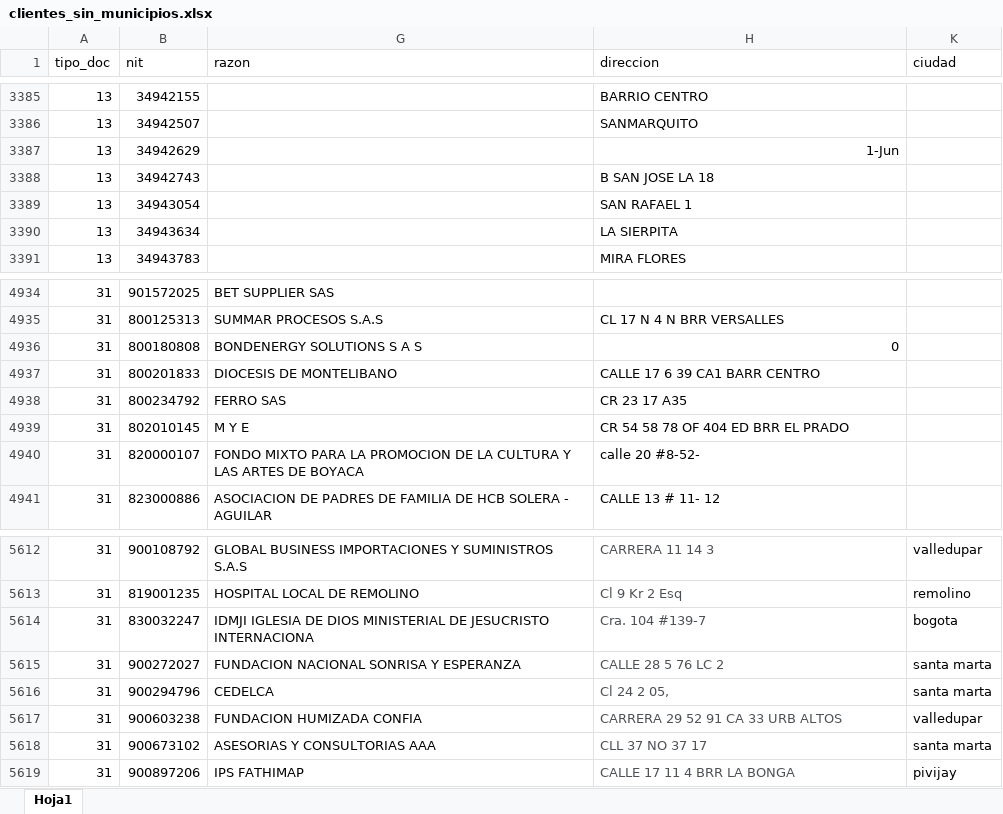
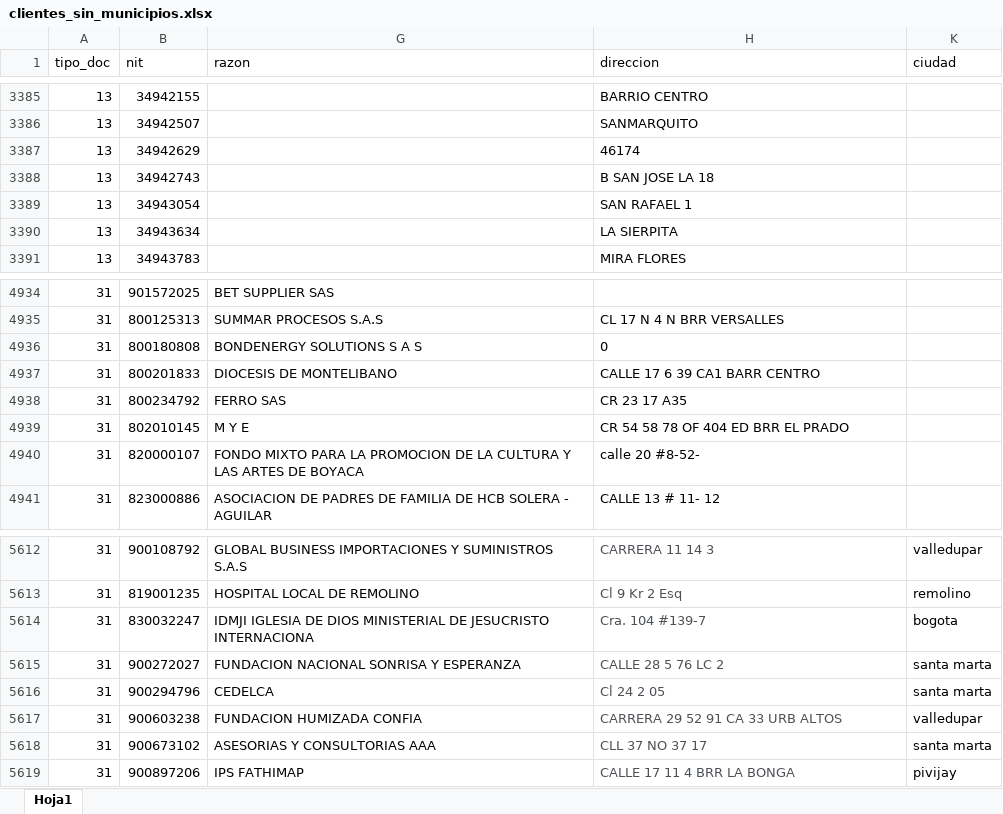
Before and after one commit to rodzapata/cursoAndroid, an Excel workbook: exogena/clientes_sin_municipios.xlsx, sheet Hoja1, drawn as a sheet; only a part is shown, gaps mark what is left out; values as stored, in another font and other column widths than the file's, no borders; the diff covers the shown part only; the diff names each change by its address in the sheet, - before the commit and + after, or states it on an @@ line.

```diff
--- a/exogena/clientes_sin_municipios.xlsx (sheet Hoja1)
+++ b/exogena/clientes_sin_municipios.xlsx (sheet Hoja1)
-H3387 (direccion): 1-Jun
+H3387 (direccion): 46174
-H4936 alignment: right
+H4936 alignment: left
-H5616 (direccion): Cl 24 2 05,
+H5616 (direccion): Cl 24 2 05
```
Also changed, not shown: 8 edited cells elsewhere in this sheet, 4 other files.
